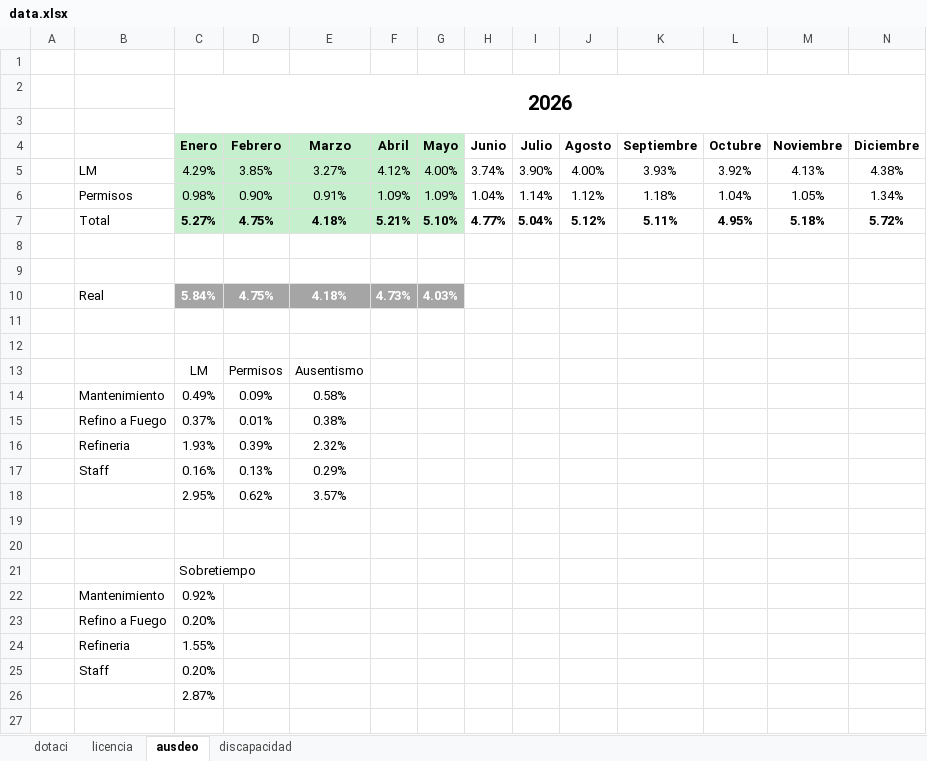
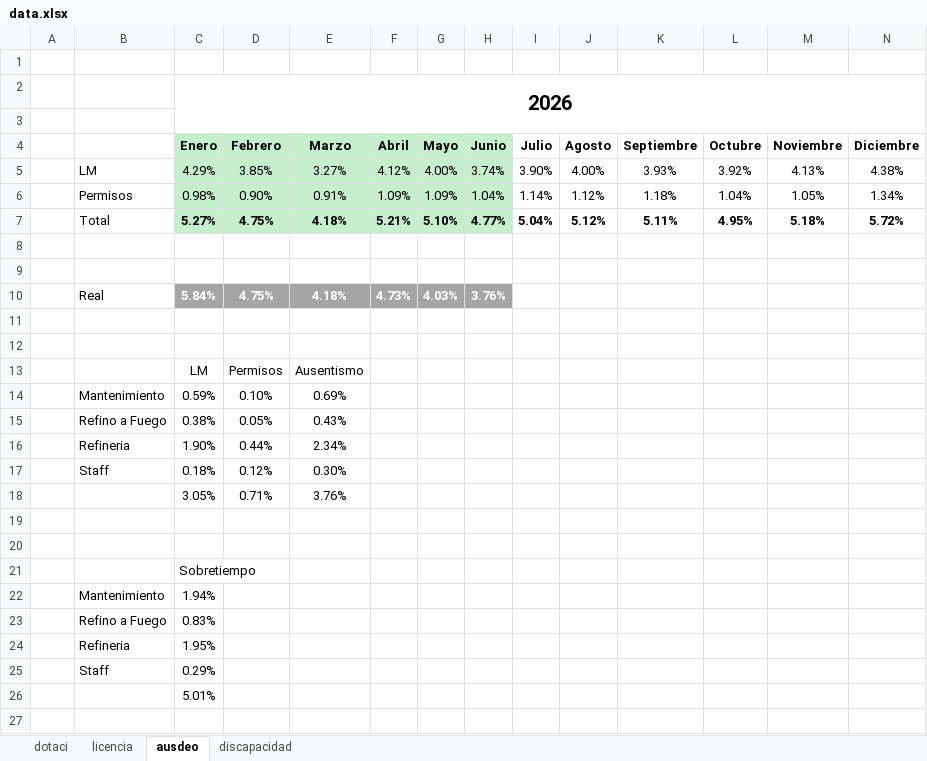
Before and after one commit to BernardoRRLL/dashboard-rrll-ventanas, an Excel workbook: public/data.xlsx, sheet ausdeo, drawn as a sheet; only a part is shown; values as stored, in another font and other column widths than the file's, no borders; removed rows and columns are numbered as before the commit, all else as after; the diff covers the shown part only; the diff names each change by its address in the sheet, - before the commit and + after, or states it on an @@ line.

```diff
--- a/public/data.xlsx (sheet ausdeo)
+++ b/public/data.xlsx (sheet ausdeo)
-H4:H7 fill: none
+H4:H7 fill: #C6EFCE
-H10 (Junio): (empty)
+H10 (Junio): 3.76%
-H10 fill: none
+H10 fill: #A5A5A5
-row 14:  | Mantenimiento | 0.49% | 0.09% | 0.58%
-row 15:  | Refino a Fuego | 0.37% | 0.01% | 0.38%
-row 16:  | Refineria | 1.93% | 0.39% | 2.32%
-row 17:  | Staff | 0.16% | 0.13% | 0.29%
-row 18:  |  | 2.95% | 0.62% | 3.57%
+row 14:  | Mantenimiento | 0.59% | 0.10% | 0.69%
+row 15:  | Refino a Fuego | 0.38% | 0.05% | 0.43%
+row 16:  | Refineria | 1.90% | 0.44% | 2.34%
+row 17:  | Staff | 0.18% | 0.12% | 0.30%
+row 18:  |  | 3.05% | 0.71% | 3.76%
-C22 (Enero): 0.92%
+C22 (Enero): 1.94%
-C23 (Enero): 0.20%
+C23 (Enero): 0.83%
-C24 (Enero): 1.55%
+C24 (Enero): 1.95%
-C25 (Enero): 0.20%
+C25 (Enero): 0.29%
-C26 (Enero): 2.87%
+C26 (Enero): 5.01%
```
Also changed, not shown: 2 edited cells elsewhere in this sheet, sheet dotaci, sheet licencia, sheet discapacidad, formulas that keep their value.
